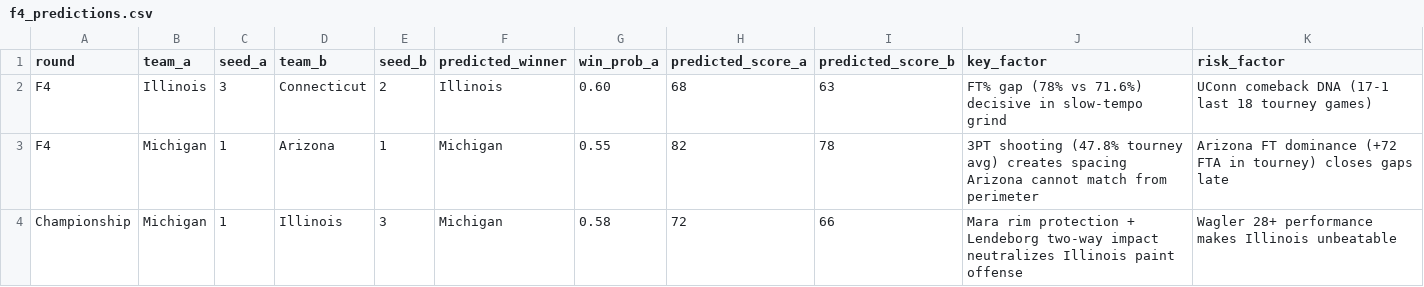
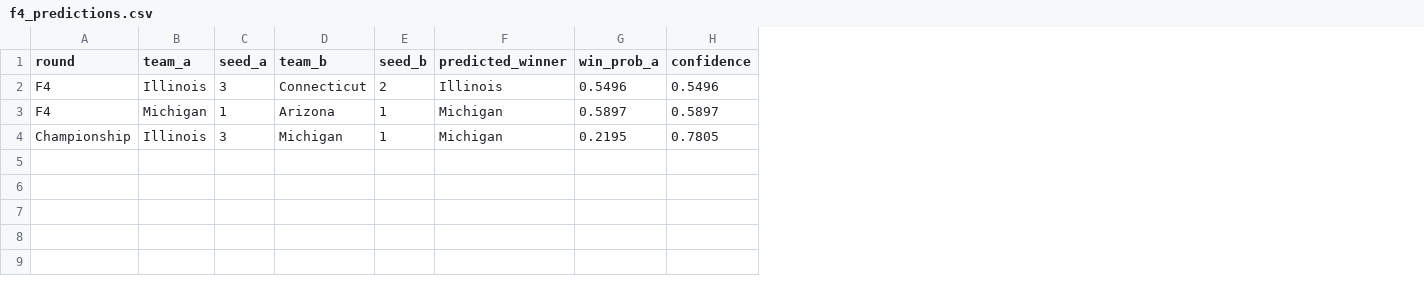
Before and after one commit to aldemirkonuk/MarchMadness2026, a CSV file: data/live_results/f4_predictions.csv, drawn as a sheet; removed rows and columns are numbered as before the commit, all else as after; the diff names each change by its address in the sheet, - before the commit and + after, or states it on an @@ line.

```diff
--- a/data/live_results/f4_predictions.csv
+++ b/data/live_results/f4_predictions.csv
-column H (predicted_score_a), rows 2-4: 68 | 82 | 72
-column I (predicted_score_b), rows 2-4: 63 | 78 | 66
-column J (key_factor), rows 2-4: FT% gap (78% vs 71.6%) decisive in slow-tempo grind | 3PT shooting (47.8% tourney avg) creates spacing Arizona cannot match from perimeter | Mara rim protection + Lendeborg two-way impact neutralizes Illinois paint offense
-column K (risk_factor), rows 2-4: UConn comeback DNA (17-1 last 18 tourney games) | Arizona FT dominance (+72 FTA in tourney) closes gaps late | Wagler 28+ performance makes Illinois unbeatable
+column H (confidence), rows 2-4: 0.5496 | 0.5897 | 0.7805
-G2 (win_prob_a): 0.60
+G2 (win_prob_a): 0.5496
-G3 (win_prob_a): 0.55
+G3 (win_prob_a): 0.5897
-B4 (team_a): Michigan
+B4 (team_a): Illinois
-C4 (seed_a): 1
+C4 (seed_a): 3
-D4 (team_b): Illinois
+D4 (team_b): Michigan
-E4 (seed_b): 3
+E4 (seed_b): 1
-G4 (win_prob_a): 0.58
+G4 (win_prob_a): 0.2195
```
Also changed, not shown: data/results/championship_odds.csv, data/results/dual_bracket_comparison.csv, 14 other files.
